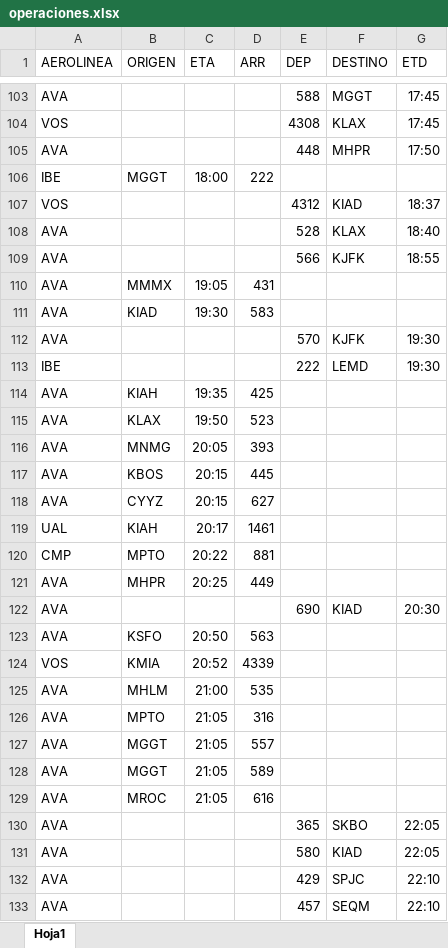
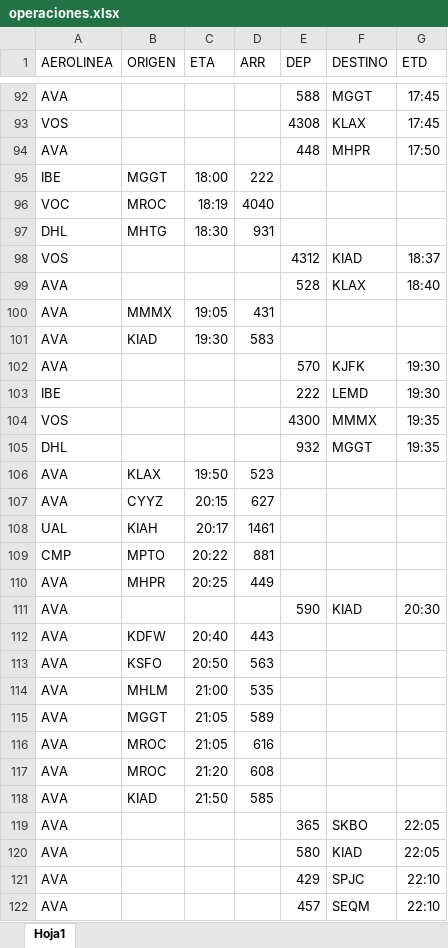
Before and after one commit to sacomais/taf-site, an Excel workbook: public/operaciones.xlsx, sheet Hoja1, drawn as a sheet; only a part is shown, gaps mark what is left out; values as stored, in another font and other column widths than the file's, no borders; table styles not drawn; removed rows and columns are numbered as before the commit, all else as after; the diff covers the shown part only; the diff names each change by its address in the sheet, - before the commit and + after, or states it on an @@ line.

Commit message:
Actualizar XLSX con datos del día

```diff
--- a/public/operaciones.xlsx (sheet Hoja1)
+++ b/public/operaciones.xlsx (sheet Hoja1)
+row 96: VOC | MROC | 18:19 | 4040
+row 97: DHL | MHTG | 18:30 | 931
-row 109: AVA |  |  |  | 566 | KJFK | 18:55
-row 114: AVA | KIAH | 19:35 | 425
+row 104: VOS |  |  |  | 4300 | MMMX | 19:35
+row 105: DHL |  |  |  | 932 | MGGT | 19:35
-row 116: AVA | MNMG | 20:05 | 393
-row 117: AVA | KBOS | 20:15 | 445
-E111 (DEP): 690
+E111 (DEP): 590
+row 112: AVA | KDFW | 20:40 | 443
-row 124: VOS | KMIA | 20:52 | 4339
-row 126: AVA | MPTO | 21:05 | 316
-row 127: AVA | MGGT | 21:05 | 557
+row 117: AVA | MROC | 21:20 | 608
+row 118: AVA | KIAD | 21:50 | 585
```
Also changed, not shown: 15 added rows, 26 removed rows and 11 edited cells elsewhere in this sheet.
